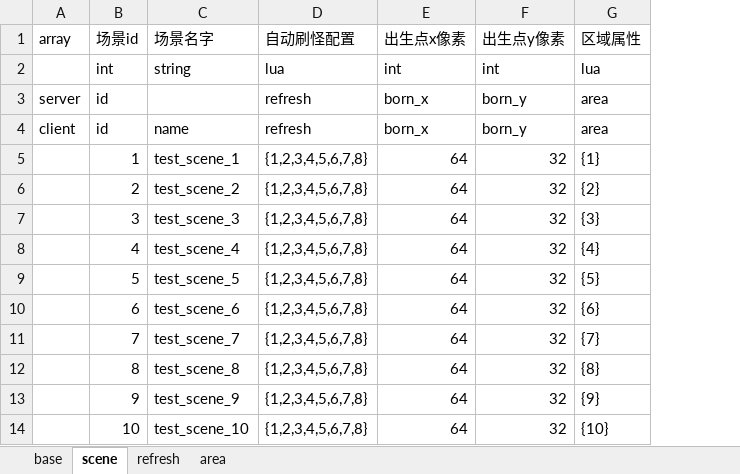
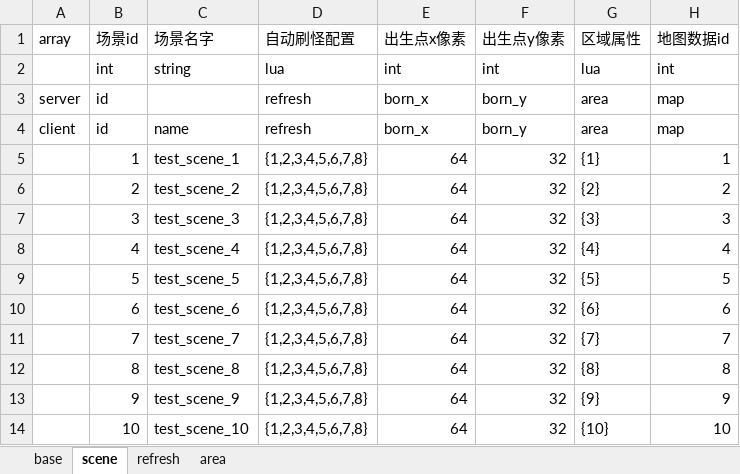
Before and after one commit to changnet/MServer, an Excel workbook: rawresource/rawconfig/dungeon.xlsx, sheet scene, drawn as a sheet; values as stored, in another font and other column widths than the file's, no borders; the diff names each change by its address in the sheet, - before the commit and + after, or states it on an @@ line.

Commit message:
init static dungeon

```diff
--- a/rawresource/rawconfig/dungeon.xlsx (sheet scene)
+++ b/rawresource/rawconfig/dungeon.xlsx (sheet scene)
+column H (地图数据id), rows 2-14: int | map | map | 1 | 2 | 3 | 4 | 5 | 6 | 7 | 8 | 9 | 10
```
Also changed, not shown: 6 other files.
